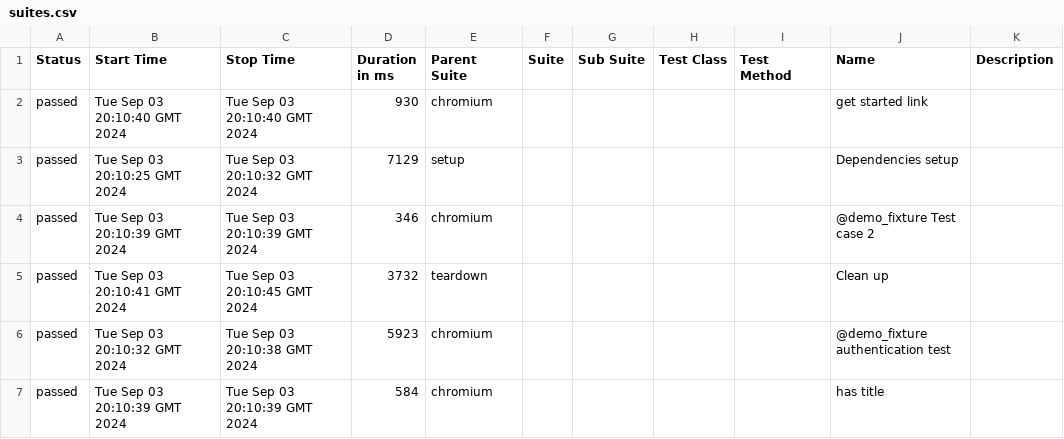
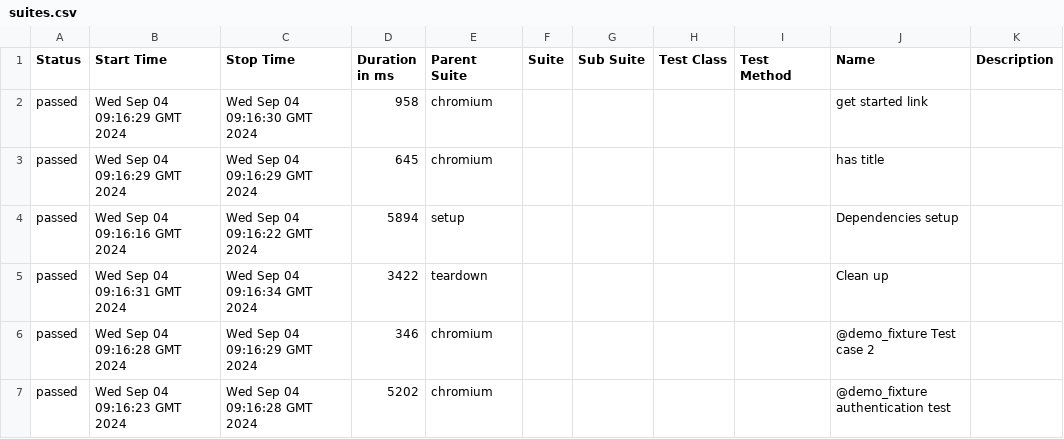
Before and after one commit to giangnguyenKMS/playwright-test02, a CSV file: 6/data/suites.csv, drawn as a sheet.

```diff
--- a/6/data/suites.csv
+++ b/6/data/suites.csv
@@ -1,7 +1,7 @@
 "Status","Start Time","Stop Time","Duration in ms","Parent Suite","Suite","Sub Suite","Test Class","Test Method","Name","Description"
-"passed","Tue Sep 03 20:10:40 GMT 2024","Tue Sep 03 20:10:40 GMT 2024","930","chromium","","","","","get started link",""
-"passed","Tue Sep 03 20:10:25 GMT 2024","Tue Sep 03 20:10:32 GMT 2024","7129","setup","","","","","Dependencies setup",""
-"passed","Tue Sep 03 20:10:39 GMT 2024","Tue Sep 03 20:10:39 GMT 2024","346","chromium","","","","","@demo_fixture Test case 2",""
-"passed","Tue Sep 03 20:10:41 GMT 2024","Tue Sep 03 20:10:45 GMT 2024","3732","teardown","","","","","Clean up",""
-"passed","Tue Sep 03 20:10:32 GMT 2024","Tue Sep 03 20:10:38 GMT 2024","5923","chromium","","","","","@demo_fixture authentication test",""
-"passed","Tue Sep 03 20:10:39 GMT 2024","Tue Sep 03 20:10:39 GMT 2024","584","chromium","","","","","has title",""
+"passed","Wed Sep 04 09:16:29 GMT 2024","Wed Sep 04 09:16:30 GMT 2024","958","chromium","","","","","get started link",""
+"passed","Wed Sep 04 09:16:29 GMT 2024","Wed Sep 04 09:16:29 GMT 2024","645","chromium","","","","","has title",""
+"passed","Wed Sep 04 09:16:16 GMT 2024","Wed Sep 04 09:16:22 GMT 2024","5894","setup","","","","","Dependencies setup",""
+"passed","Wed Sep 04 09:16:31 GMT 2024","Wed Sep 04 09:16:34 GMT 2024","3422","teardown","","","","","Clean up",""
+"passed","Wed Sep 04 09:16:28 GMT 2024","Wed Sep 04 09:16:29 GMT 2024","346","chromium","","","","","@demo_fixture Test case 2",""
+"passed","Wed Sep 04 09:16:23 GMT 2024","Wed Sep 04 09:16:28 GMT 2024","5202","chromium","","","","","@demo_fixture authentication test",""
```
Also changed, not shown: 45 other files.
